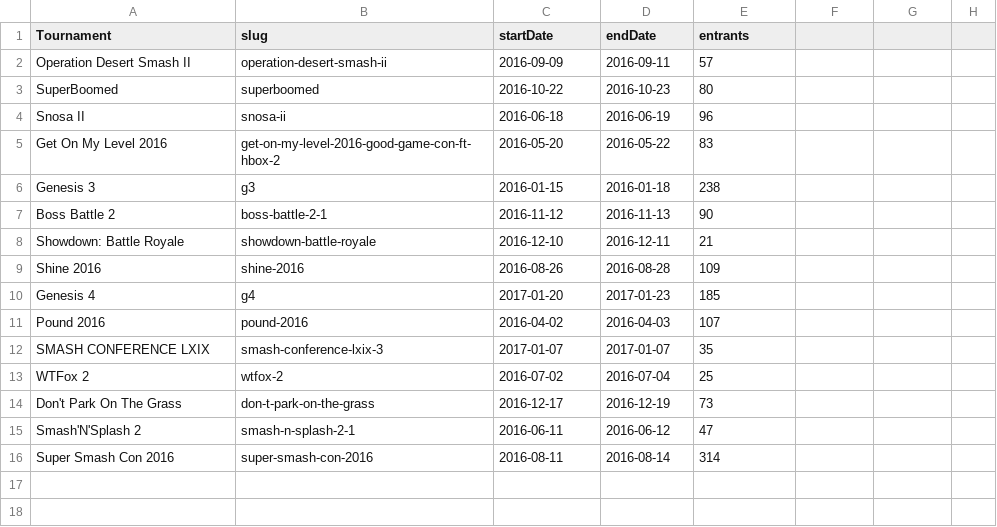
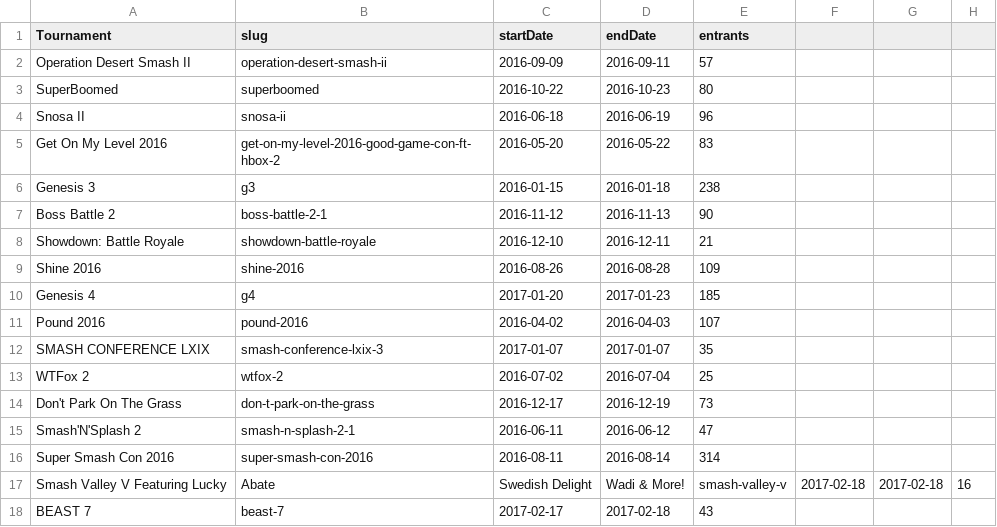
Before and after one commit to bwaggone/smash-stats, a CSV file: data/64/Singles/tournaments.csv, drawn as a sheet.

```diff
--- a/data/64/Singles/tournaments.csv
+++ b/data/64/Singles/tournaments.csv
@@ -16 +16,3 @@ Smash'N'Splash 2,smash-n-splash-2-1,2016-06-11,2016-06-12,47
 Super Smash Con 2016,super-smash-con-2016,2016-08-11,2016-08-14,314
+Smash Valley V Featuring Lucky, Abate, Swedish Delight, Wadi & More!,smash-valley-v,2017-02-18,2017-02-18,16
+BEAST 7,beast-7,2017-02-17,2017-02-18,43
```
Also changed, not shown: data/Melee/Doubles/tournaments.csv, data/Melee/Singles/tournaments.csv, 38 other files.
